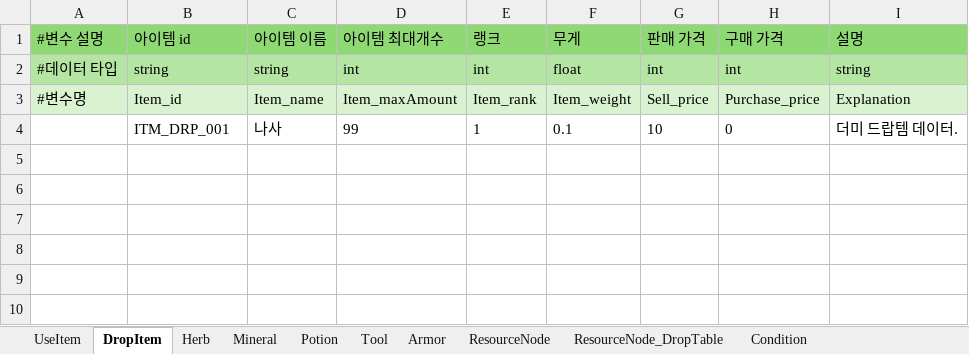
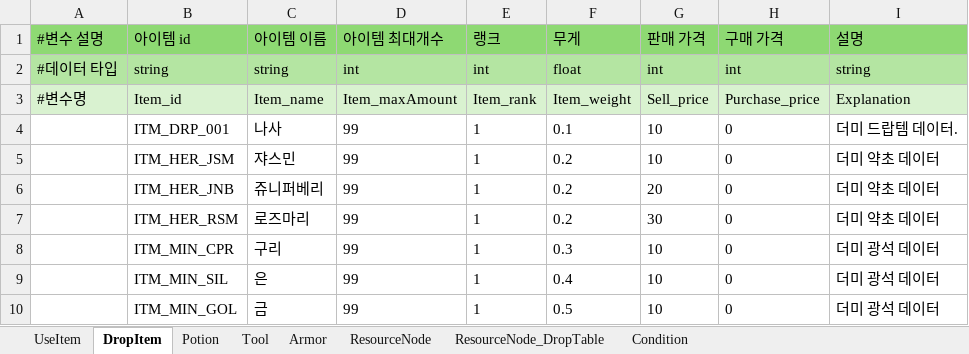
Before and after one commit to catsnakedog/DungeonRPGDataFile, an Excel workbook: Item_Info.xlsx, sheet DropItem, drawn as a sheet; values as stored, in another font and other column widths than the file's, no borders; the diff names each change by its address in the sheet, - before the commit and + after, or states it on an @@ line.

```diff
--- a/Item_Info.xlsx (sheet DropItem)
+++ b/Item_Info.xlsx (sheet DropItem)
-sheet tab: Herb
-sheet tab: Mineral
+row 5:  | ITM_HER_JSM | 쟈스민 | 99 | 1 | 0.2 | 10 | 0 | 더미 약초 데이터
+row 6:  | ITM_HER_JNB | 쥬니퍼베리 | 99 | 1 | 0.2 | 20 | 0 | 더미 약초 데이터
+row 7:  | ITM_HER_RSM | 로즈마리 | 99 | 1 | 0.2 | 30 | 0 | 더미 약초 데이터
+row 8:  | ITM_MIN_CPR | 구리 | 99 | 1 | 0.3 | 10 | 0 | 더미 광석 데이터
+row 9:  | ITM_MIN_SIL | 은 | 99 | 1 | 0.4 | 10 | 0 | 더미 광석 데이터
+row 10:  | ITM_MIN_GOL | 금 | 99 | 1 | 0.5 | 10 | 0 | 더미 광석 데이터
```
Also changed, not shown: Monster_Info.xlsx.
